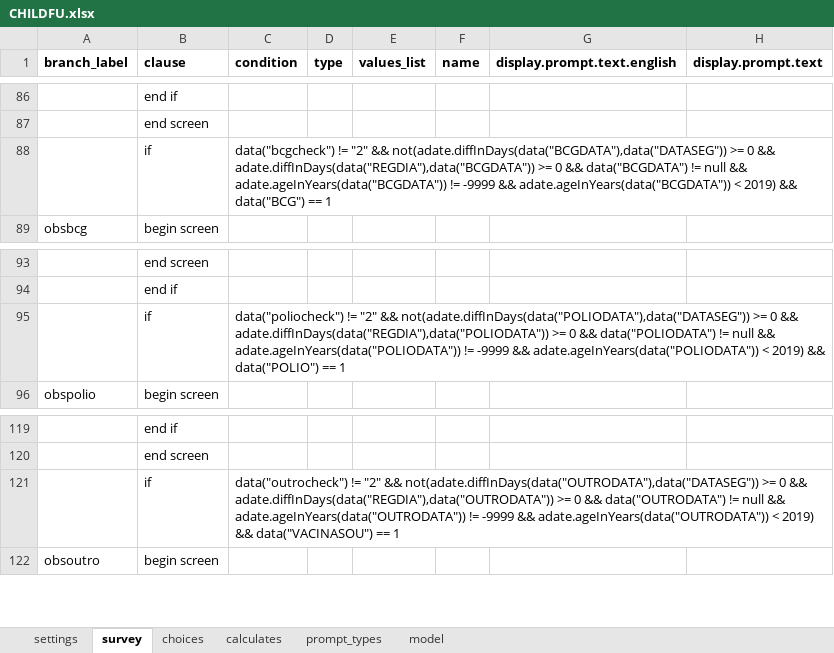
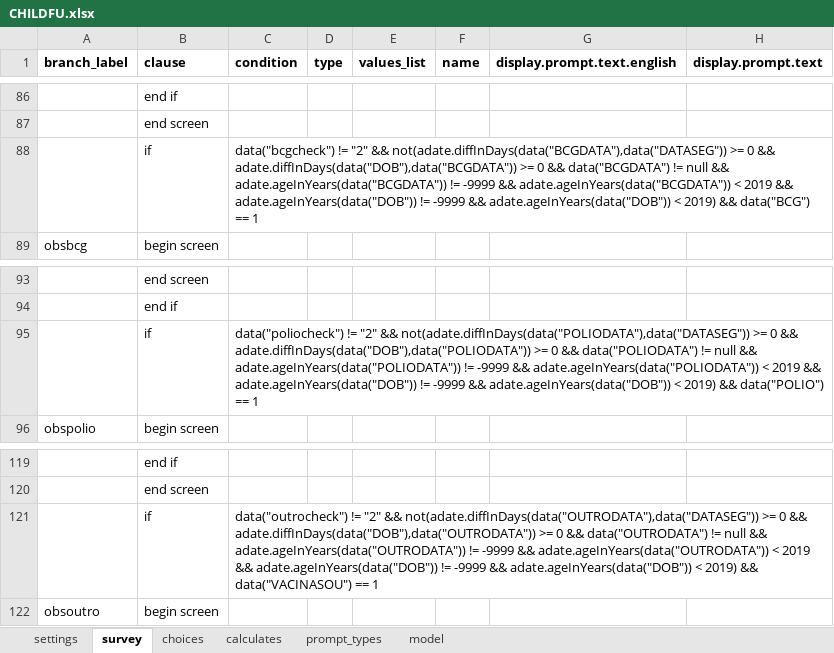
Before and after one commit to BandimHealthProject/Equipa, an Excel workbook: app/config/tables/CHILDREN/Forms/CHILDFU/CHILDFU.xlsx, sheet survey, drawn as a sheet; only a part is shown, gaps mark what is left out; values as stored, in another font and other column widths than the file's, no borders; the diff names each change by its address in the sheet, - before the commit and + after, or states it on an @@ line.

```diff
--- a/app/config/tables/CHILDREN/Forms/CHILDFU/CHILDFU.xlsx (sheet survey)
+++ b/app/config/tables/CHILDREN/Forms/CHILDFU/CHILDFU.xlsx (sheet survey)
-C88 (condition): …0 && adate.diffInDays(data("REGDIA"),data("BCGDATA")) >= 0 && data("BCGDATA") != null && adate.ageInYears(data("BCGDATA")) != -9999 && adate.ageInYears(data("BCGDATA")) < 2019)…
+C88 (condition): …0 && adate.diffInDays(data("DOB"),data("BCGDATA")) >= 0 && data("BCGDATA") != null && adate.ageInYears(data("BCGDATA")) != -9999 && adate.ageInYears(data("BCGDATA")) < 2019 && adate.ageInYears(data("DOB")) != -9999 && adate.ageInYears(data("DOB")) < 2019)…
-C95 (condition): …0 && adate.diffInDays(data("REGDIA"),data("POLIODATA")) >= 0 && data("POLIODATA") != null && adate.ageInYears(data("POLIODATA")) != -9999 && adate.ageInYears(data("POLIODATA")) < 2019)…
+C95 (condition): …0 && adate.diffInDays(data("DOB"),data("POLIODATA")) >= 0 && data("POLIODATA") != null && adate.ageInYears(data("POLIODATA")) != -9999 && adate.ageInYears(data("POLIODATA")) < 2019 && adate.ageInYears(data("DOB")) != -9999 && adate.ageInYears(data("DOB")) < 2019)…
-C121 (condition): …0 && adate.diffInDays(data("REGDIA"),data("OUTRODATA")) >= 0 && data("OUTRODATA") != null && adate.ageInYears(data("OUTRODATA")) != -9999 && adate.ageInYears(data("OUTRODATA")) < 2019)…
+C121 (condition): …0 && adate.diffInDays(data("DOB"),data("OUTRODATA")) >= 0 && data("OUTRODATA") != null && adate.ageInYears(data("OUTRODATA")) != -9999 && adate.ageInYears(data("OUTRODATA")) < 2019 && adate.ageInYears(data("DOB")) != -9999 && adate.ageInYears(data("DOB")) < 2019)…
```
Also changed, not shown: sheet calculates, app/config/tables/CHILDREN/Forms/CHILDREN/CHILDREN.xlsx, 3 other files.
